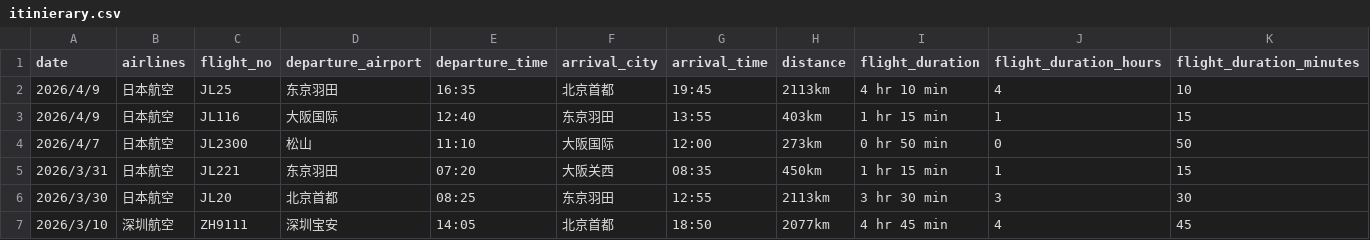
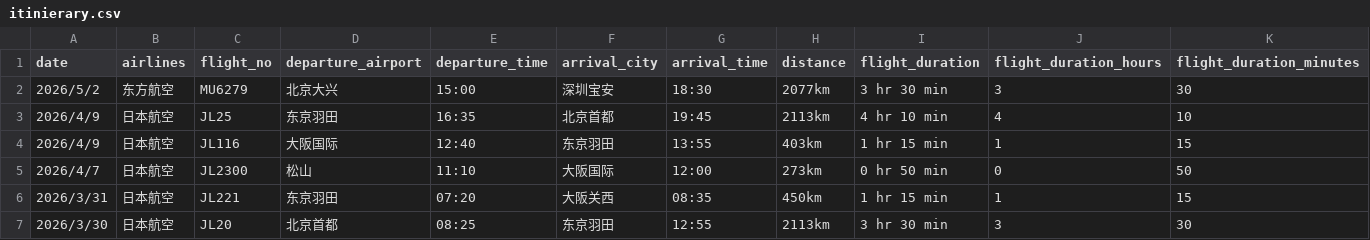
Before and after one commit to xubing0602/flight_visualization, a CSV file: itinierary.csv, drawn as a sheet; only a part is shown; the shorter side is filled out with more unchanged rows; the diff names each change by its address in the sheet, - before the commit and + after, or states it on an @@ line.

Commit message:
update flight

```diff
--- a/itinierary.csv
+++ b/itinierary.csv
+row 2: 2026/5/2 | 东方航空 | MU6279 | 北京大兴 | 15:00 | 深圳宝安 | 18:30 | 2077km | 3 hr 30 min | 3 | 30
```
